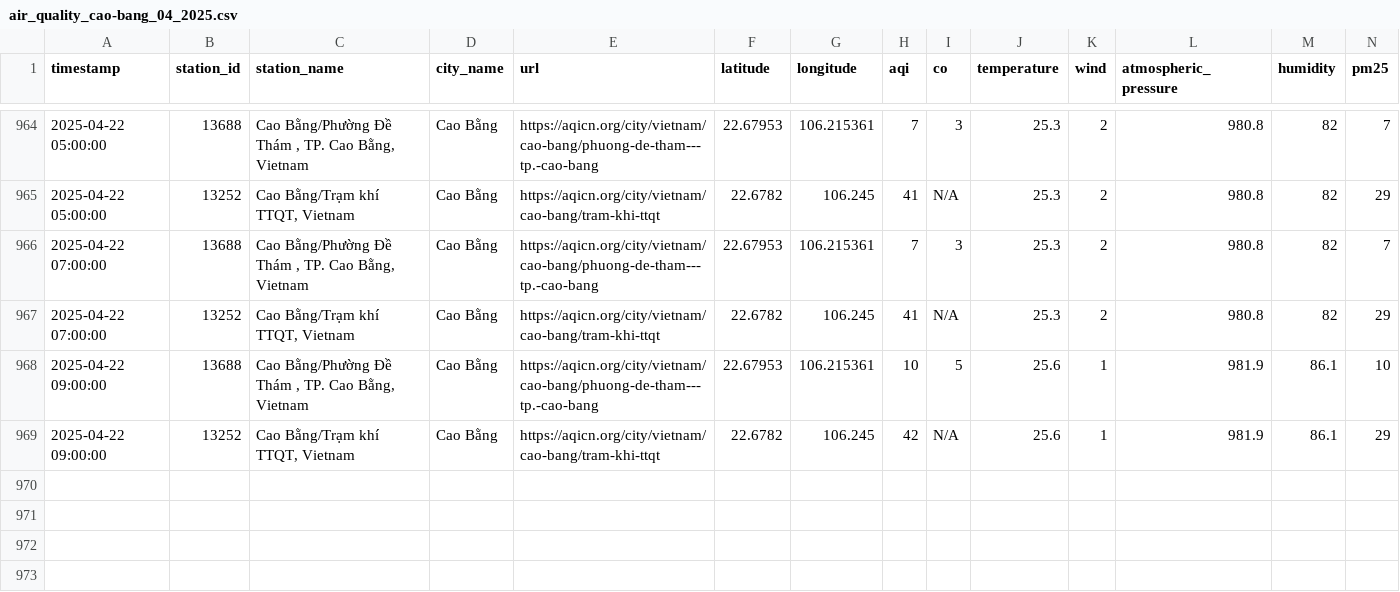
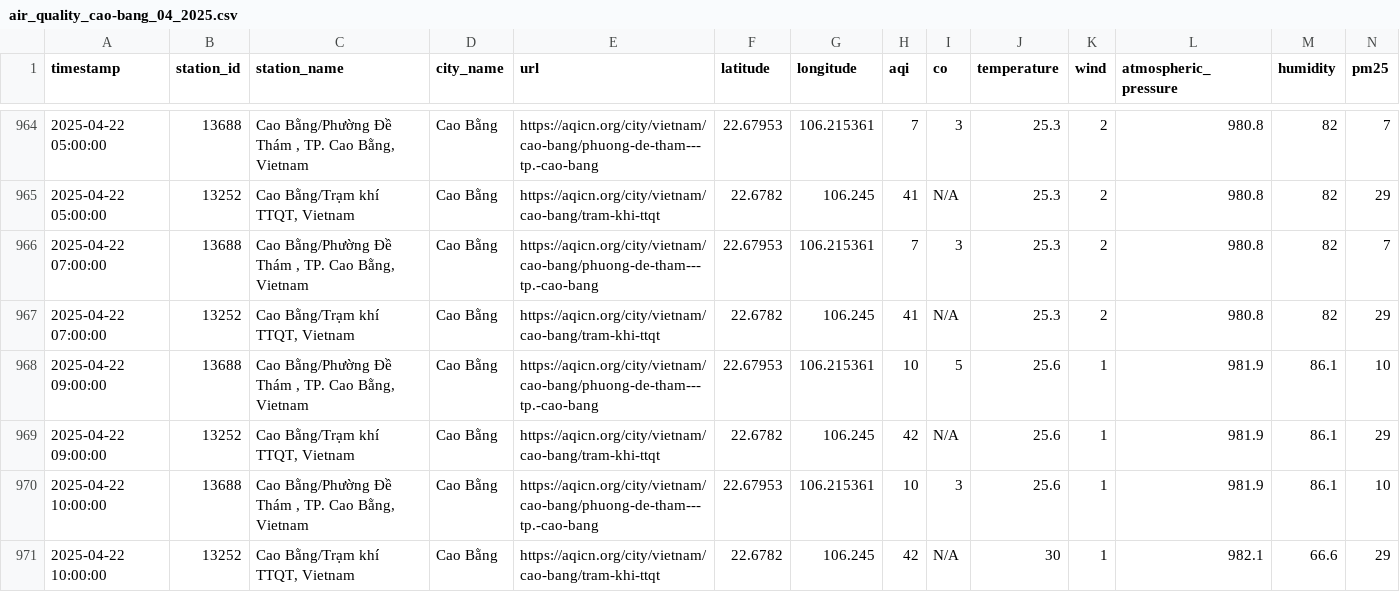
Before and after one commit to QuanIsMe7303/vietnam-air-quality-crawler, a CSV file: result/cao-bang/air_quality_cao-bang_04_2025.csv, drawn as a sheet; only a part is shown, gaps mark what is left out; rows hold the shown columns only; the diff names each change by its address in the sheet, - before the commit and + after, or states it on an @@ line.

```diff
--- a/result/cao-bang/air_quality_cao-bang_04_2025.csv
+++ b/result/cao-bang/air_quality_cao-bang_04_2025.csv
+row 970: 2025-04-22 10:00:00 | 13688 | Cao Bằng/Phường Đề Thám , TP. Cao Bằng, Vietnam | Cao Bằng | https://aqicn.org/city/vietnam/cao-bang/phuong-de-tham---tp.-cao-bang | 22.67953 | 106.215361 | 10 | 3 | 25.6 | 1 | 981.9 | 86.1 | 10
+row 971: 2025-04-22 10:00:00 | 13252 | Cao Bằng/Trạm khí TTQT, Vietnam | Cao Bằng | https://aqicn.org/city/vietnam/cao-bang/tram-khi-ttqt | 22.6782 | 106.245 | 42 | N/A | 30 | 1 | 982.1 | 66.6 | 29
```
Also changed, not shown: result/can-tho/air_quality_can-tho_04_2025.csv, result/da-nang/air_quality_da-nang_04_2025.csv, 7 other files.
